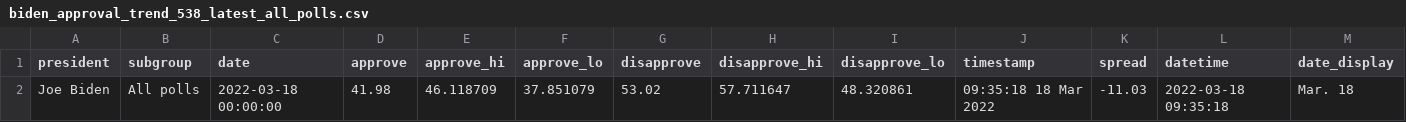
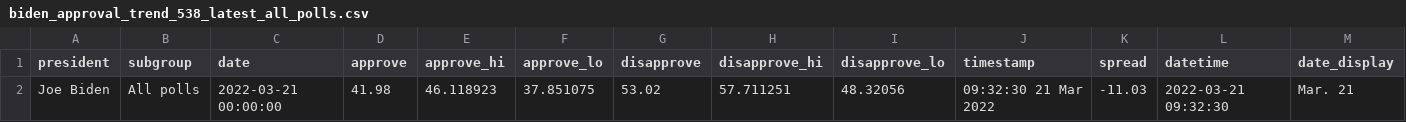
Before and after one commit to stiles/biden-polls, a CSV file: data/processed/biden_approval_trend_538_latest_all_polls.csv, drawn as a sheet.

```diff
--- a/data/processed/biden_approval_trend_538_latest_all_polls.csv
+++ b/data/processed/biden_approval_trend_538_latest_all_polls.csv
@@ -1,2 +1,2 @@
 president,subgroup,date,approve,approve_hi,approve_lo,disapprove,disapprove_hi,disapprove_lo,timestamp,spread,datetime,date_display
-Joe Biden,All polls,2022-03-18 00:00:00,41.98,46.118709,37.851079,53.02,57.711647,48.320861,09:35:18 18 Mar 2022,-11.03,2022-03-18 09:35:18,Mar. 18
+Joe Biden,All polls,2022-03-21 00:00:00,41.98,46.118923,37.851075,53.02,57.711251,48.32056,09:32:30 21 Mar 2022,-11.03,2022-03-21 09:32:30,Mar. 21
```
Also changed, not shown: data/processed/biden_approval_trend_538_adults.csv, data/processed/biden_approval_trend_538_all_polls.csv, 5 other files.
